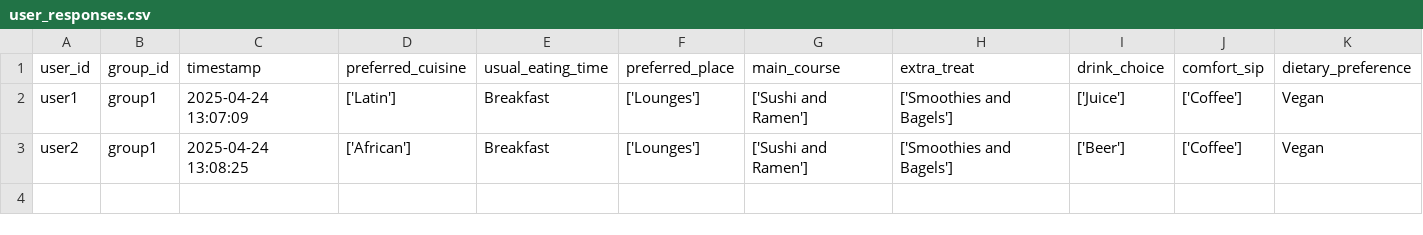
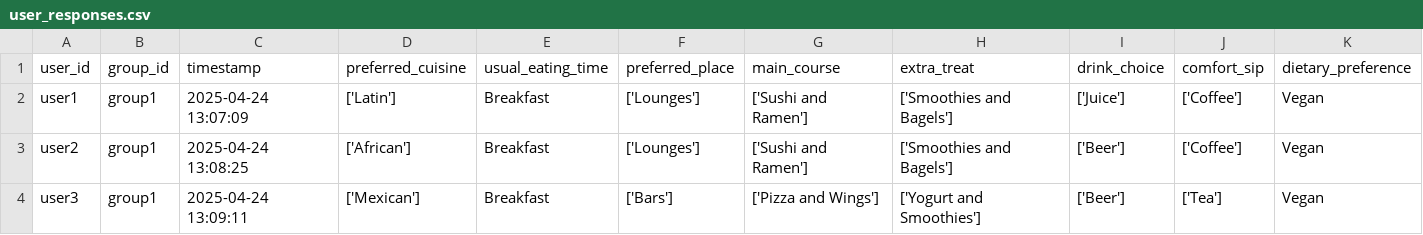
Before and after one commit to demondeployer7/dss, a CSV file: user_responses.csv, drawn as a sheet.

Commit message:
Update user_responses.csv via Streamlit app

```diff
--- a/user_responses.csv
+++ b/user_responses.csv
@@ -3 +3,2 @@ user1,group1,2025-04-24 13:07:09,['Latin'],Breakfast,['Lounges'],['Sushi and Ram
 user2,group1,2025-04-24 13:08:25,['African'],Breakfast,['Lounges'],['Sushi and Ramen'],['Smoothies and Bagels'],['Beer'],['Coffee'],Vegan
+user3,group1,2025-04-24 13:09:11,['Mexican'],Breakfast,['Bars'],['Pizza and Wings'],['Yogurt and Smoothies'],['Beer'],['Tea'],Vegan
```
